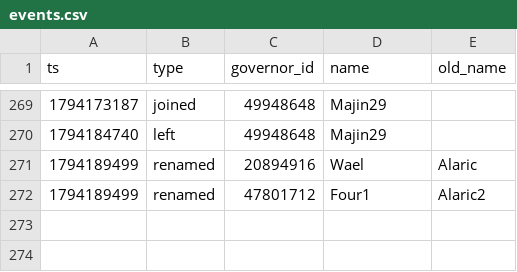
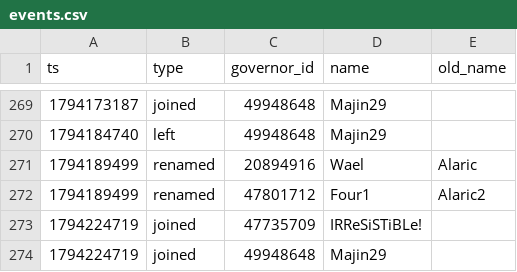
Before and after one commit to Aphrodite213/KS-MP, a CSV file: data/events.csv, drawn as a sheet; only a part is shown, gaps mark what is left out; the diff names each change by its address in the sheet, - before the commit and + after, or states it on an @@ line.

```diff
--- a/data/events.csv
+++ b/data/events.csv
+row 273: 1794224719 | joined | 47735709 | IRReSiSTiBLe!
+row 274: 1794224719 | joined | 49948648 | Majin29
```
Also changed, not shown: 1 other file.
